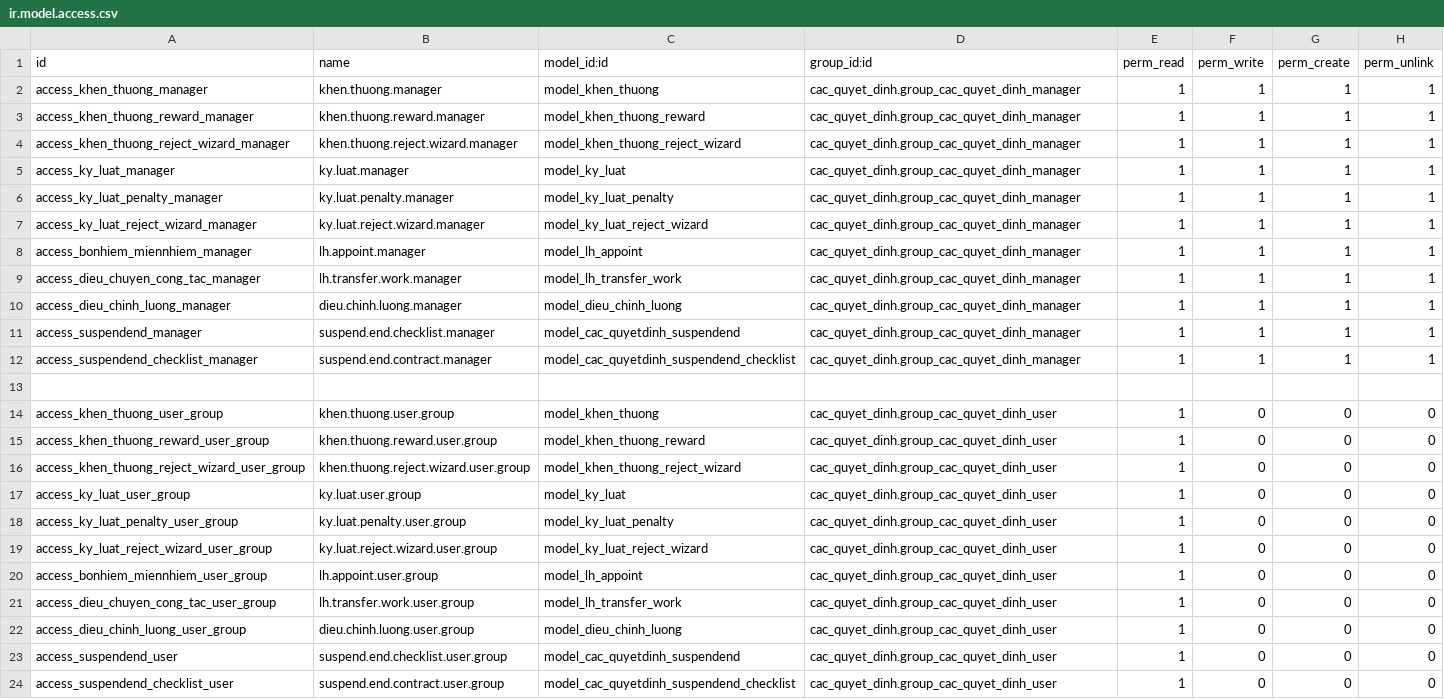
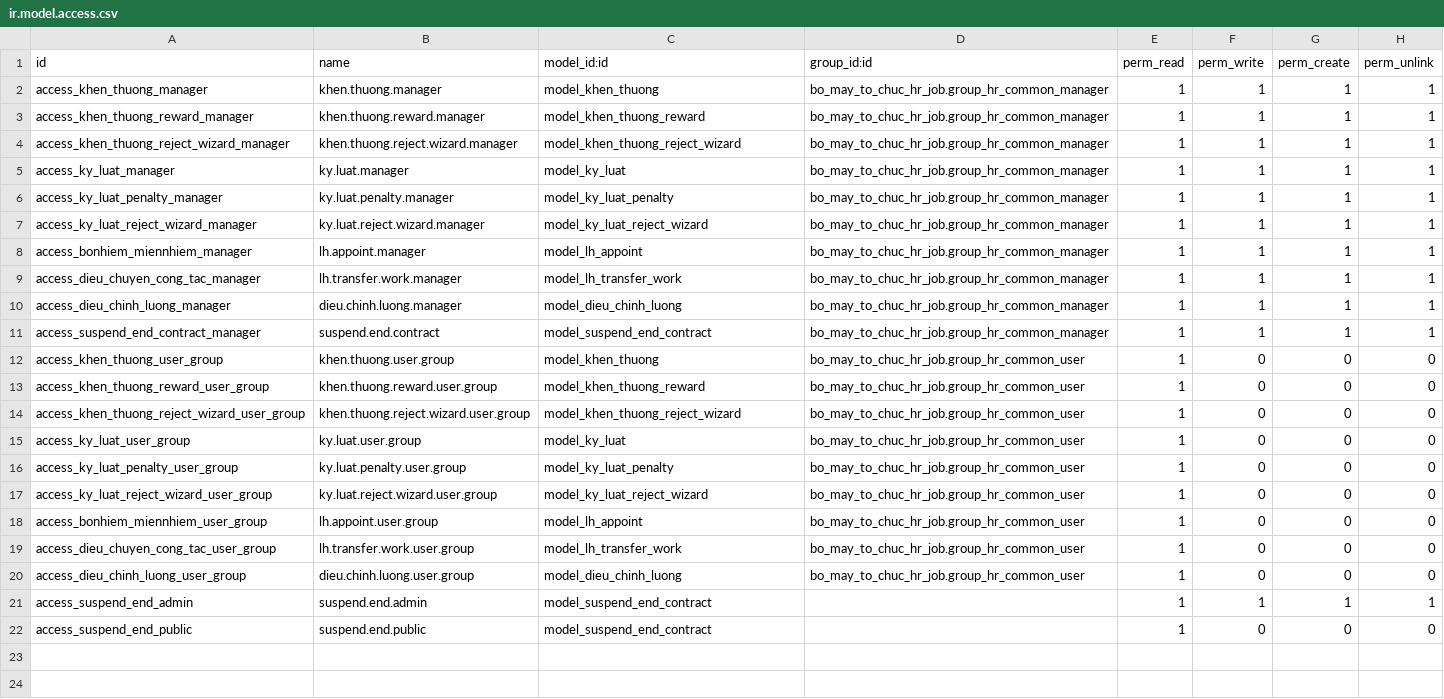
Before and after one commit to dangthaiminhvu/chuyen_code_odoo, a CSV file: cac_quyet_dinh/security/ir.model.access.csv, drawn as a sheet.

```diff
--- a/cac_quyet_dinh/security/ir.model.access.csv
+++ b/cac_quyet_dinh/security/ir.model.access.csv
@@ -1,24 +1,22 @@
 id,name,model_id:id,group_id:id,perm_read,perm_write,perm_create,perm_unlink
-access_khen_thuong_manager,khen.thuong.manager,model_khen_thuong,cac_quyet_dinh.group_cac_quyet_dinh_manager,1,1,1,1
-access_khen_thuong_reward_manager,khen.thuong.reward.manager,model_khen_thuong_reward,cac_quyet_dinh.group_cac_quyet_dinh_manager,1,1,1,1
-access_khen_thuong_reject_wizard_manager,khen.thuong.reject.wizard.manager,model_khen_thuong_reject_wizard,cac_quyet_dinh.group_cac_quyet_dinh_manager,1,1,1,1
-access_ky_luat_manager,ky.luat.manager,model_ky_luat,cac_quyet_dinh.group_cac_quyet_dinh_manager,1,1,1,1
-access_ky_luat_penalty_manager,ky.luat.penalty.manager,model_ky_luat_penalty,cac_quyet_dinh.group_cac_quyet_dinh_manager,1,1,1,1
-access_ky_luat_reject_wizard_manager,ky.luat.reject.wizard.manager,model_ky_luat_reject_wizard,cac_quyet_dinh.group_cac_quyet_dinh_manager,1,1,1,1
-access_bonhiem_miennhiem_manager,lh.appoint.manager,model_lh_appoint,cac_quyet_dinh.group_cac_quyet_dinh_manager,1,1,1,1
-access_dieu_chuyen_cong_tac_manager,lh.transfer.work.manager,model_lh_transfer_work,cac_quyet_dinh.group_cac_quyet_dinh_manager,1,1,1,1
-access_dieu_chinh_luong_manager,dieu.chinh.luong.manager,model_dieu_chinh_luong,cac_quyet_dinh.group_cac_quyet_dinh_manager,1,1,1,1
-access_suspendend_manager,suspend.end.checklist.manager,model_cac_quyetdinh_suspendend,cac_quyet_dinh.group_cac_quyet_dinh_manager,1,1,1,1
-access_suspendend_checklist_manager,suspend.end.contract.manager,model_cac_quyetdinh_suspendend_checklist,cac_quyet_dinh.group_cac_quyet_dinh_manager,1,1,1,1
-
-access_khen_thuong_user_group,khen.thuong.user.group,model_khen_thuong,cac_quyet_dinh.group_cac_quyet_dinh_user,1,0,0,0
-access_khen_thuong_reward_user_group,khen.thuong.reward.user.group,model_khen_thuong_reward,cac_quyet_dinh.group_cac_quyet_dinh_user,1,0,0,0
-access_khen_thuong_reject_wizard_user_group,khen.thuong.reject.wizard.user.group,model_khen_thuong_reject_wizard,cac_quyet_dinh.group_cac_quyet_dinh_user,1,0,0,0
-access_ky_luat_user_group,ky.luat.user.group,model_ky_luat,cac_quyet_dinh.group_cac_quyet_dinh_user,1,0,0,0
-access_ky_luat_penalty_user_group,ky.luat.penalty.user.group,model_ky_luat_penalty,cac_quyet_dinh.group_cac_quyet_dinh_user,1,0,0,0
-access_ky_luat_reject_wizard_user_group,ky.luat.reject.wizard.user.group,model_ky_luat_reject_wizard,cac_quyet_dinh.group_cac_quyet_dinh_user,1,0,0,0
-access_bonhiem_miennhiem_user_group,lh.appoint.user.group,model_lh_appoint,cac_quyet_dinh.group_cac_quyet_dinh_user,1,0,0,0
-access_dieu_chuyen_cong_tac_user_group,lh.transfer.work.user.group,model_lh_transfer_work,cac_quyet_dinh.group_cac_quyet_dinh_user,1,0,0,0
-access_dieu_chinh_luong_user_group,dieu.chinh.luong.user.group,model_dieu_chinh_luong,cac_quyet_dinh.group_cac_quyet_dinh_user,1,0,0,0
-access_suspendend_user,suspend.end.checklist.user.group,model_cac_quyetdinh_suspendend,cac_quyet_dinh.group_cac_quyet_dinh_user,1,0,0,0
-access_suspendend_checklist_user,suspend.end.contract.user.group,model_cac_quyetdinh_suspendend_checklist,cac_quyet_dinh.group_cac_quyet_dinh_user,1,0,0,0
+access_khen_thuong_manager,khen.thuong.manager,model_khen_thuong,bo_may_to_chuc_hr_job.group_hr_common_manager,1,1,1,1
+access_khen_thuong_reward_manager,khen.thuong.reward.manager,model_khen_thuong_reward,bo_may_to_chuc_hr_job.group_hr_common_manager,1,1,1,1
+access_khen_thuong_reject_wizard_manager,khen.thuong.reject.wizard.manager,model_khen_thuong_reject_wizard,bo_may_to_chuc_hr_job.group_hr_common_manager,1,1,1,1
+access_ky_luat_manager,ky.luat.manager,model_ky_luat,bo_may_to_chuc_hr_job.group_hr_common_manager,1,1,1,1
+access_ky_luat_penalty_manager,ky.luat.penalty.manager,model_ky_luat_penalty,bo_may_to_chuc_hr_job.group_hr_common_manager,1,1,1,1
+access_ky_luat_reject_wizard_manager,ky.luat.reject.wizard.manager,model_ky_luat_reject_wizard,bo_may_to_chuc_hr_job.group_hr_common_manager,1,1,1,1
+access_bonhiem_miennhiem_manager,lh.appoint.manager,model_lh_appoint,bo_may_to_chuc_hr_job.group_hr_common_manager,1,1,1,1
+access_dieu_chuyen_cong_tac_manager,lh.transfer.work.manager,model_lh_transfer_work,bo_may_to_chuc_hr_job.group_hr_common_manager,1,1,1,1
+access_dieu_chinh_luong_manager,dieu.chinh.luong.manager,model_dieu_chinh_luong,bo_may_to_chuc_hr_job.group_hr_common_manager,1,1,1,1
+access_suspend_end_contract_manager,suspend.end.contract,model_suspend_end_contract,bo_may_to_chuc_hr_job.group_hr_common_manager,1,1,1,1
+access_khen_thuong_user_group,khen.thuong.user.group,model_khen_thuong,bo_may_to_chuc_hr_job.group_hr_common_user,1,0,0,0
+access_khen_thuong_reward_user_group,khen.thuong.reward.user.group,model_khen_thuong_reward,bo_may_to_chuc_hr_job.group_hr_common_user,1,0,0,0
+access_khen_thuong_reject_wizard_user_group,khen.thuong.reject.wizard.user.group,model_khen_thuong_reject_wizard,bo_may_to_chuc_hr_job.group_hr_common_user,1,0,0,0
+access_ky_luat_user_group,ky.luat.user.group,model_ky_luat,bo_may_to_chuc_hr_job.group_hr_common_user,1,0,0,0
+access_ky_luat_penalty_user_group,ky.luat.penalty.user.group,model_ky_luat_penalty,bo_may_to_chuc_hr_job.group_hr_common_user,1,0,0,0
+access_ky_luat_reject_wizard_user_group,ky.luat.reject.wizard.user.group,model_ky_luat_reject_wizard,bo_may_to_chuc_hr_job.group_hr_common_user,1,0,0,0
+access_bonhiem_miennhiem_user_group,lh.appoint.user.group,model_lh_appoint,bo_may_to_chuc_hr_job.group_hr_common_user,1,0,0,0
+access_dieu_chuyen_cong_tac_user_group,lh.transfer.work.user.group,model_lh_transfer_work,bo_may_to_chuc_hr_job.group_hr_common_user,1,0,0,0
+access_dieu_chinh_luong_user_group,dieu.chinh.luong.user.group,model_dieu_chinh_luong,bo_may_to_chuc_hr_job.group_hr_common_user,1,0,0,0
+access_suspend_end_admin,suspend.end.admin,model_suspend_end_contract,,1,1,1,1
+access_suspend_end_public,suspend.end.public,model_suspend_end_contract,,1,0,0,0
```
Also changed, not shown: bo_may_to_chuc_hr_job/security/ir.model.access.csv, 10 other files.
